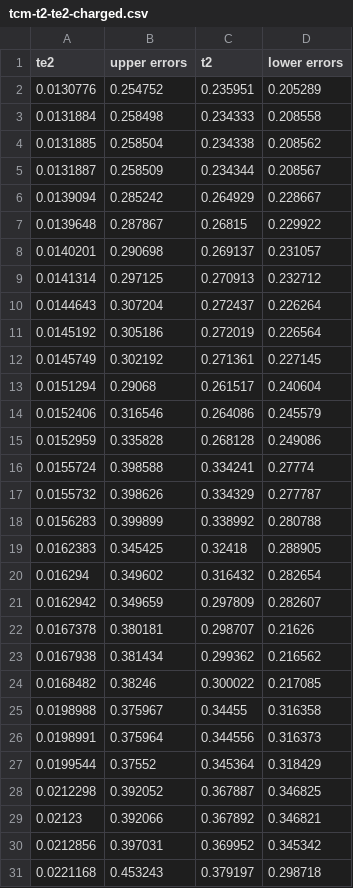
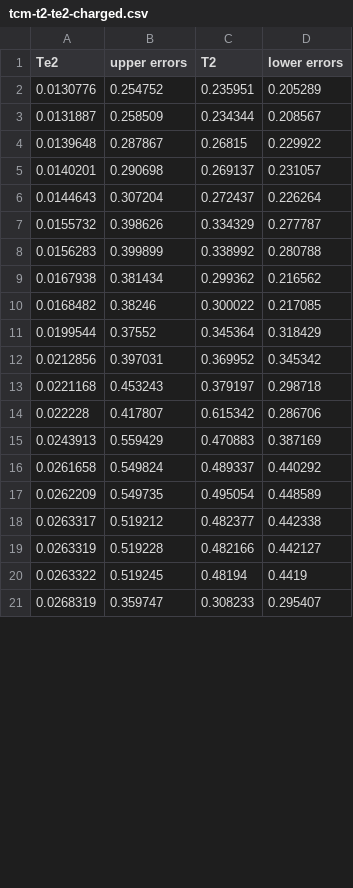
Before and after one commit to kqf/phos, a CSV file: analysis/config/predictions/tcm-t2-te2-charged.csv, drawn as a sheet; only a part is shown; the shorter side is filled out with more unchanged rows; the diff covers the shown part only.

Commit message:
Remove the duplicate records

```diff
--- a/analysis/config/predictions/tcm-t2-te2-charged.csv
+++ b/analysis/config/predictions/tcm-t2-te2-charged.csv
@@ -1,30 +1,12 @@
-te2,upper errors,t2,lower errors
+Te2,upper errors,T2,lower errors
 0.0130776,0.254752,0.235951,0.205289
-0.0131884,0.258498,0.234333,0.208558
-0.0131885,0.258504,0.234338,0.208562
 0.0131887,0.258509,0.234344,0.208567
-0.0139094,0.285242,0.264929,0.228667
 0.0139648,0.287867,0.26815,0.229922
 0.0140201,0.290698,0.269137,0.231057
-0.0141314,0.297125,0.270913,0.232712
 0.0144643,0.307204,0.272437,0.226264
-0.0145192,0.305186,0.272019,0.226564
-0.0145749,0.302192,0.271361,0.227145
-0.0151294,0.29068,0.261517,0.240604
-0.0152406,0.316546,0.264086,0.245579
-0.0152959,0.335828,0.268128,0.249086
-0.0155724,0.398588,0.334241,0.27774
 0.0155732,0.398626,0.334329,0.277787
 0.0156283,0.399899,0.338992,0.280788
-0.0162383,0.345425,0.32418,0.288905
-0.016294,0.349602,0.316432,0.282654
-0.0162942,0.349659,0.297809,0.282607
-0.0167378,0.380181,0.298707,0.21626
 0.0167938,0.381434,0.299362,0.216562
 0.0168482,0.38246,0.300022,0.217085
-0.0198988,0.375967,0.34455,0.316358
-0.0198991,0.375964,0.344556,0.316373
 0.0199544,0.37552,0.345364,0.318429
-0.0212298,0.392052,0.367887,0.346825
-0.02123,0.392066,0.367892,0.346821
 0.0212856,0.397031,0.369952,0.345342
```
Also changed, not shown: 23 removed rows and 2 edited cells elsewhere in this file.
